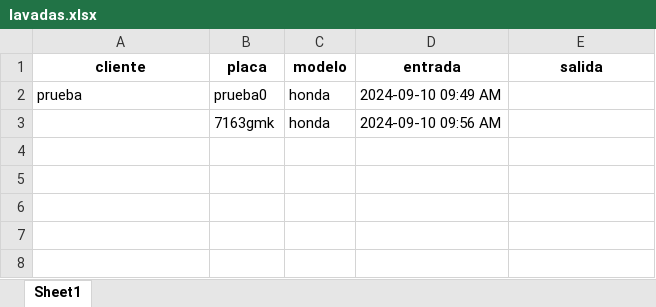
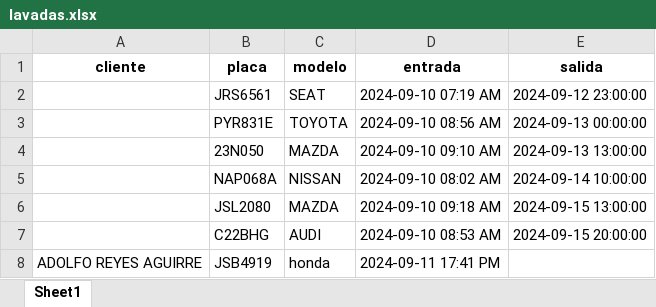
Before and after one commit to Uaybalam/cpms-complete, an Excel workbook: public/lavadas.xlsx, sheet Sheet1, drawn as a sheet; values as stored, in another font and other column widths than the file's, no borders; removed rows and columns are numbered as before the commit, all else as after; the diff names each change by its address in the sheet, - before the commit and + after, or states it on an @@ line.

Commit message:
se agregaron lo de las lavadas

```diff
--- a/public/lavadas.xlsx (sheet Sheet1)
+++ b/public/lavadas.xlsx (sheet Sheet1)
-row 2: prueba | prueba0 | honda | 2024-09-10 09:49 AM
-row 3:  | 7163gmk | honda | 2024-09-10 09:56 AM
+row 2:  | JRS6561 | SEAT | 2024-09-10 07:19 AM | 2024-09-12 23:00:00
+row 3:  | PYR831E | TOYOTA | 2024-09-10 08:56 AM | 2024-09-13 00:00:00
+row 4:  | 23N050 | MAZDA | 2024-09-10 09:10 AM | 2024-09-13 13:00:00
+row 5:  | NAP068A | NISSAN | 2024-09-10 08:02 AM | 2024-09-14 10:00:00
+row 6:  | JSL2080 | MAZDA | 2024-09-10 09:18 AM | 2024-09-15 13:00:00
+row 7:  | C22BHG | AUDI | 2024-09-10 08:53 AM | 2024-09-15 20:00:00
+row 8: ADOLFO REYES AGUIRRE | JSB4919 | honda | 2024-09-11 17:41 PM
```
Also changed, not shown: 5 other files.
